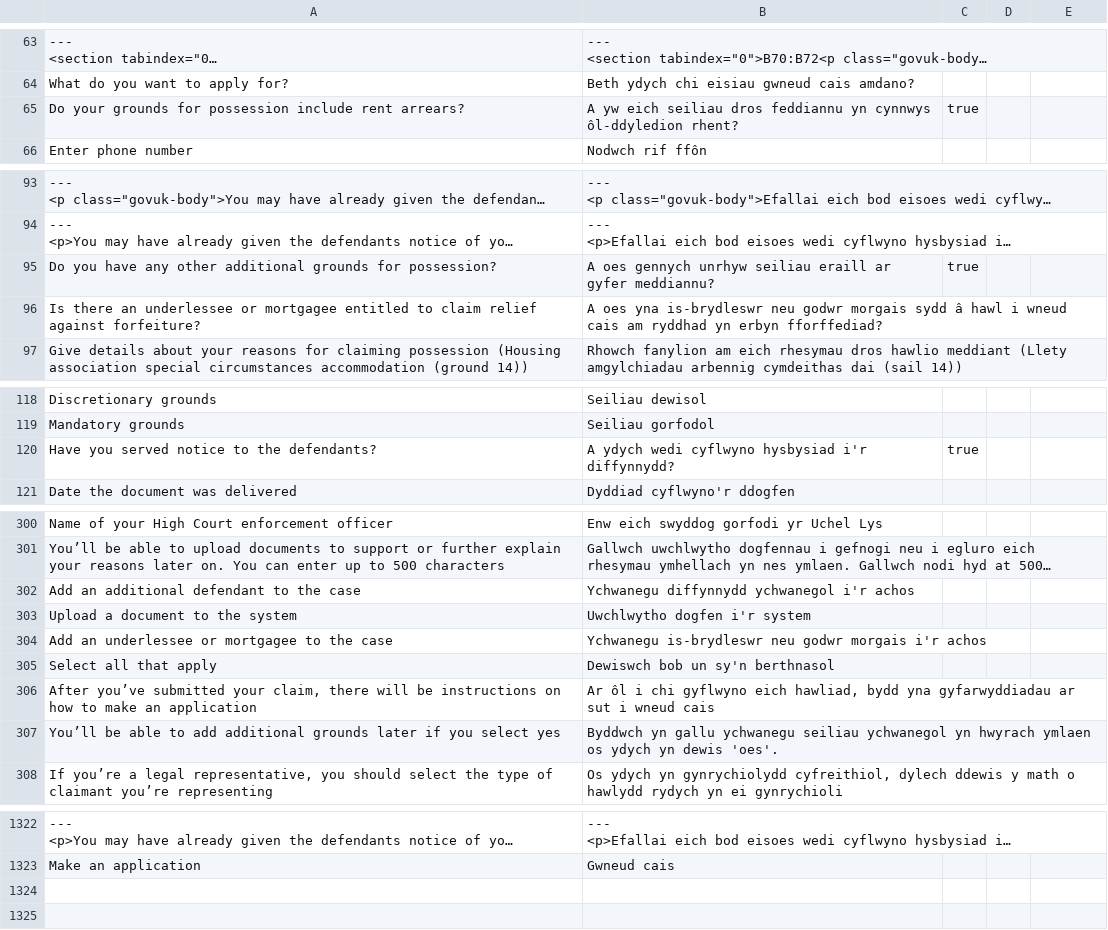
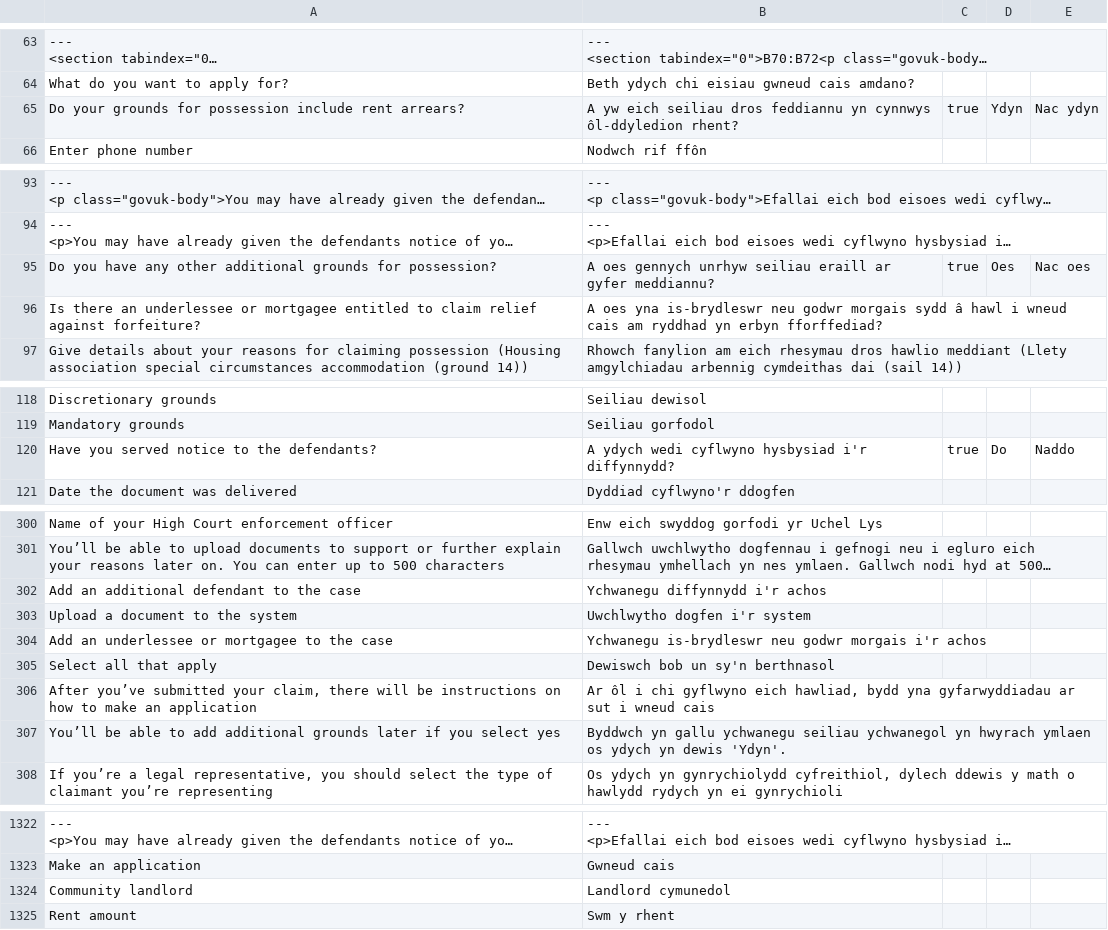
Before and after one commit to hmcts/pcs-api, a CSV file: src/main/resources/welsh/pcs-exui-welsh-dictionary.csv, drawn as a sheet; only a part is shown, gaps mark what is left out; long unchanged cells end in …; the diff covers the shown part only; the diff names each change by its address in the sheet, - before the commit and + after, or states it on an @@ line.

Commit message:
HDPI-9106: apply Welsh QA dictionary corrections

```diff
--- a/src/main/resources/welsh/pcs-exui-welsh-dictionary.csv
+++ b/src/main/resources/welsh/pcs-exui-welsh-dictionary.csv
-D65: (empty)
+D65: Ydyn
-E65: (empty)
+E65: Nac ydyn
-D95: (empty)
+D95: Oes
-E95: (empty)
+E95: Nac oes
-D120: (empty)
+D120: Do
-E120: (empty)
+E120: Naddo
-B302: Ychwanegu diffynnydd ychwanegol i'r achos
+B302: Ychwanegu diffynnydd i'r achos
-B307: …yn dewis 'oes'.
+B307: …yn dewis 'Ydyn'.
+row 1324: Community landlord | Landlord cymunedol
+row 1325: Rent amount | Swm y rhent
```
Also changed, not shown: 12 edited cells elsewhere in this file.
